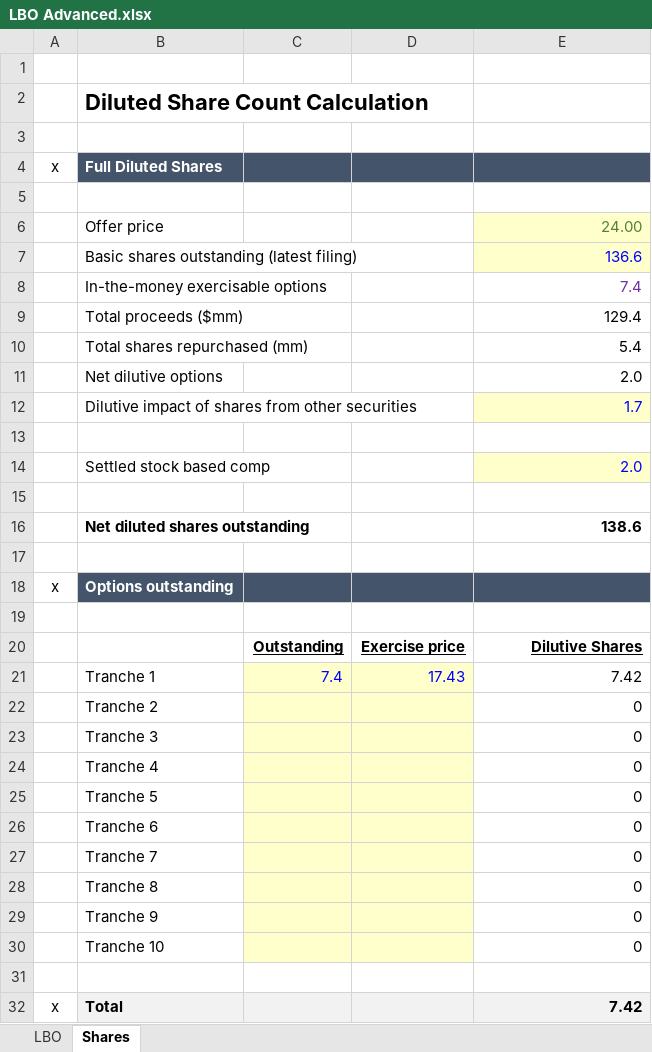
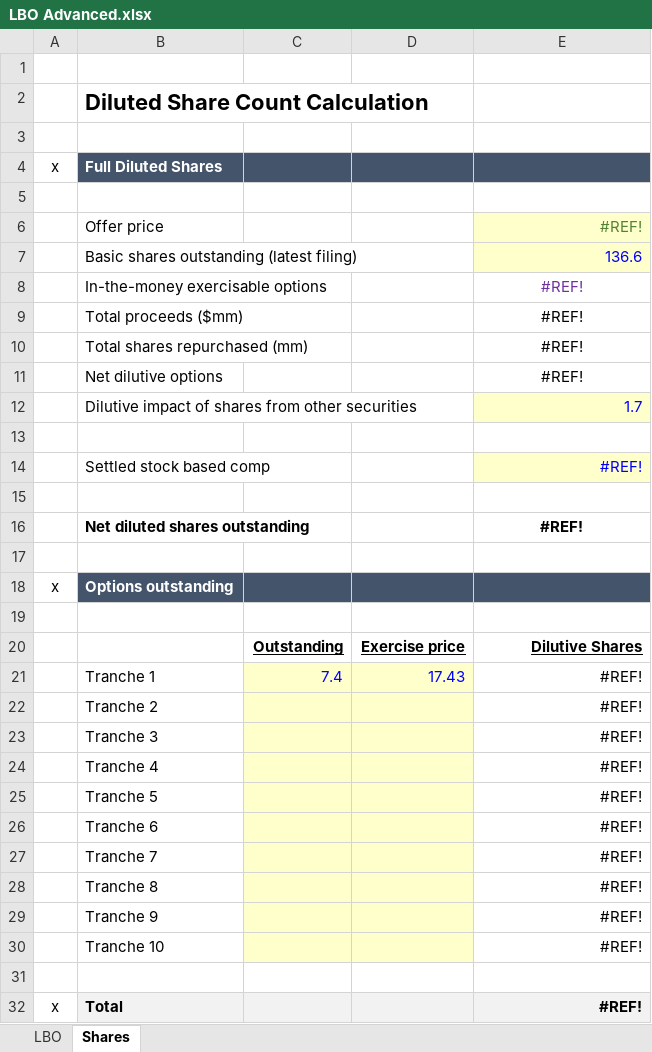
Before and after one commit to amwolz/Finance-Portfolio, an Excel workbook: LBO Advanced.xlsx, sheet Shares, drawn as a sheet; values as stored, in another font and other column widths than the file's, no borders; the diff names each change by its address in the sheet, - before the commit and + after, or states it on an @@ line.

```diff
--- a/LBO Advanced.xlsx (sheet Shares)
+++ b/LBO Advanced.xlsx (sheet Shares)
-E6: 24.00
+E6: #REF!
-E8: 7.4
+E8: #REF!
-E8:E11 alignment: right
+E8:E11 alignment: center
-E9: 129.4
+E9: #REF!
-E10: 5.4
+E10: #REF!
-E11: 2.0
+E11: #REF!
-E14: 2.0
+E14: #REF!
-E16: 138.6
+E16: #REF!
-E16 alignment: right
+E16 alignment: center
-E21: 7.42
+E21: #REF!
-E22:E30: 0
+E22:E30: #REF!
-E32: 7.42
+E32: #REF!
```
Also changed, not shown: sheet LBO, formulas that keep their value.
